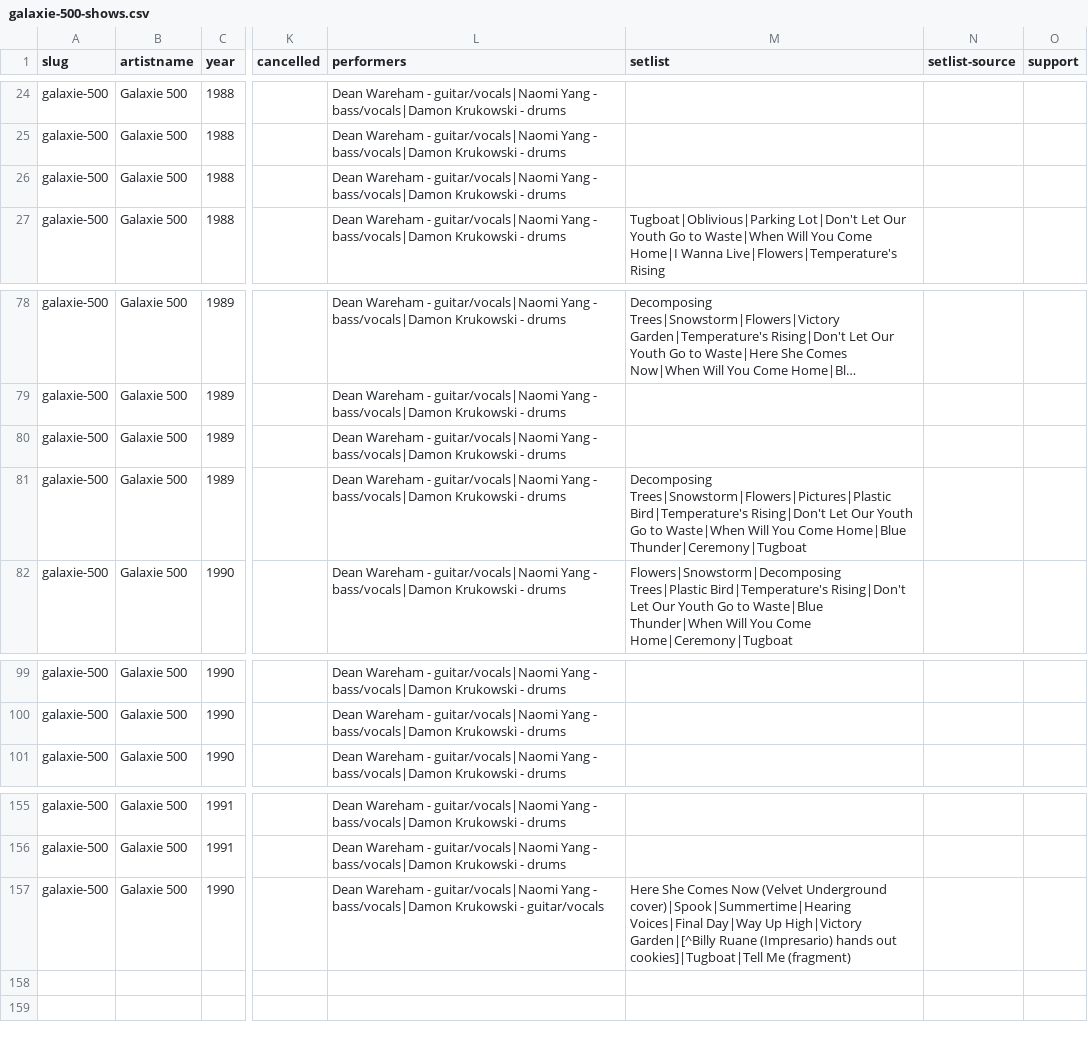
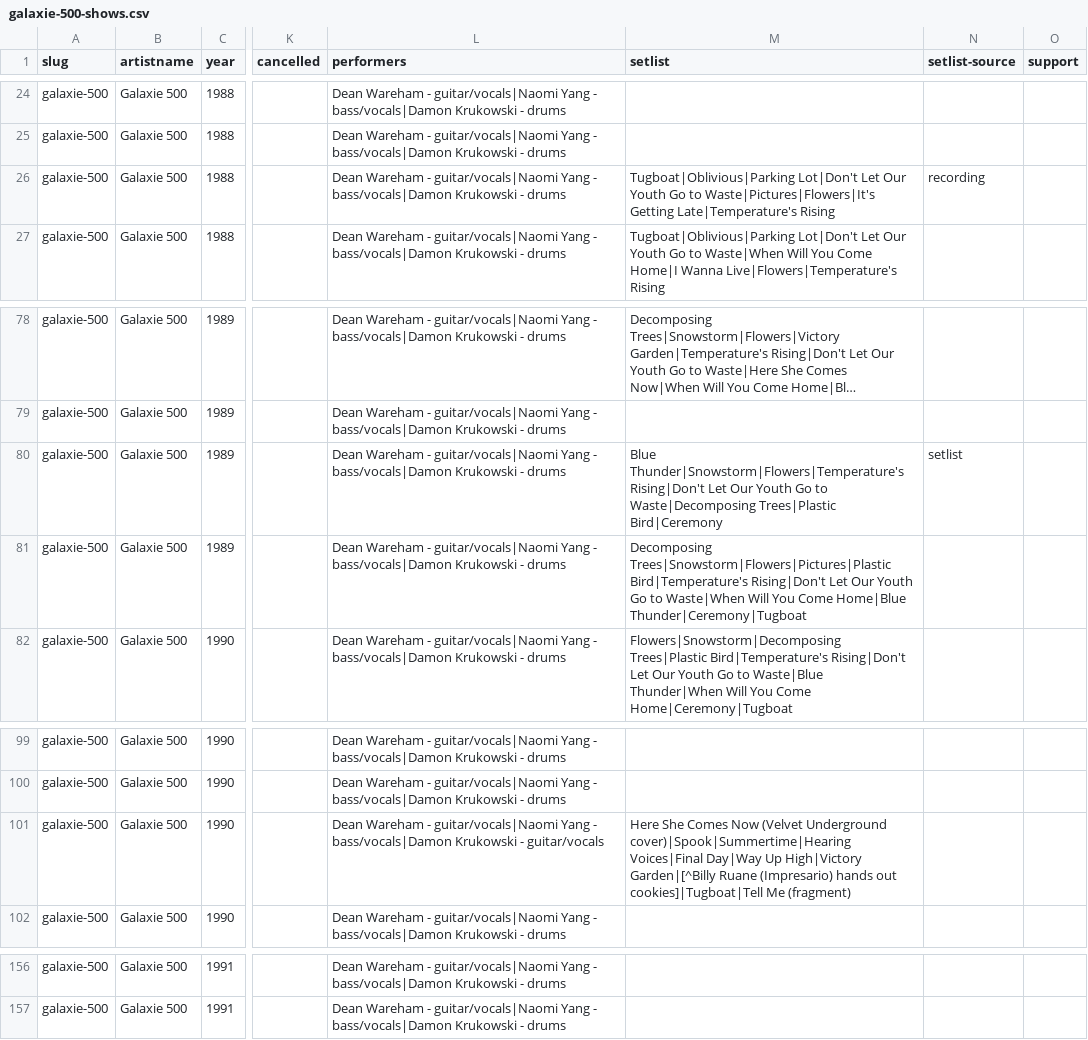
Before and after one commit to grange85/ahfow-database, a CSV file: _data/gigography/galaxie-500-shows.csv, drawn as a sheet; only a part is shown, gaps mark what is left out; long unchanged cells end in …; the diff names each change by its address in the sheet, - before the commit and + after, or states it on an @@ line.

```diff
--- a/_data/gigography/galaxie-500-shows.csv
+++ b/_data/gigography/galaxie-500-shows.csv
-M26 (setlist): (empty)
+M26 (setlist): Tugboat|Oblivious|Parking Lot|Don't Let Our Youth Go to Waste|Pictures|Flowers|It's Getting Late|Temperature's Rising
-N26 (setlist-source): (empty)
+N26 (setlist-source): recording
-M80 (setlist): (empty)
+M80 (setlist): Blue Thunder|Snowstorm|Flowers|Temperature's Rising|Don't Let Our Youth Go to Waste|Decomposing Trees|Plastic Bird|Ceremony
-N80 (setlist-source): (empty)
+N80 (setlist-source): setlist
@@ row 157 moved to row 101: galaxie-500 @@
```
Also changed, not shown: _data/gigography/damon-and-naomi-shows.csv, 1 other file.
